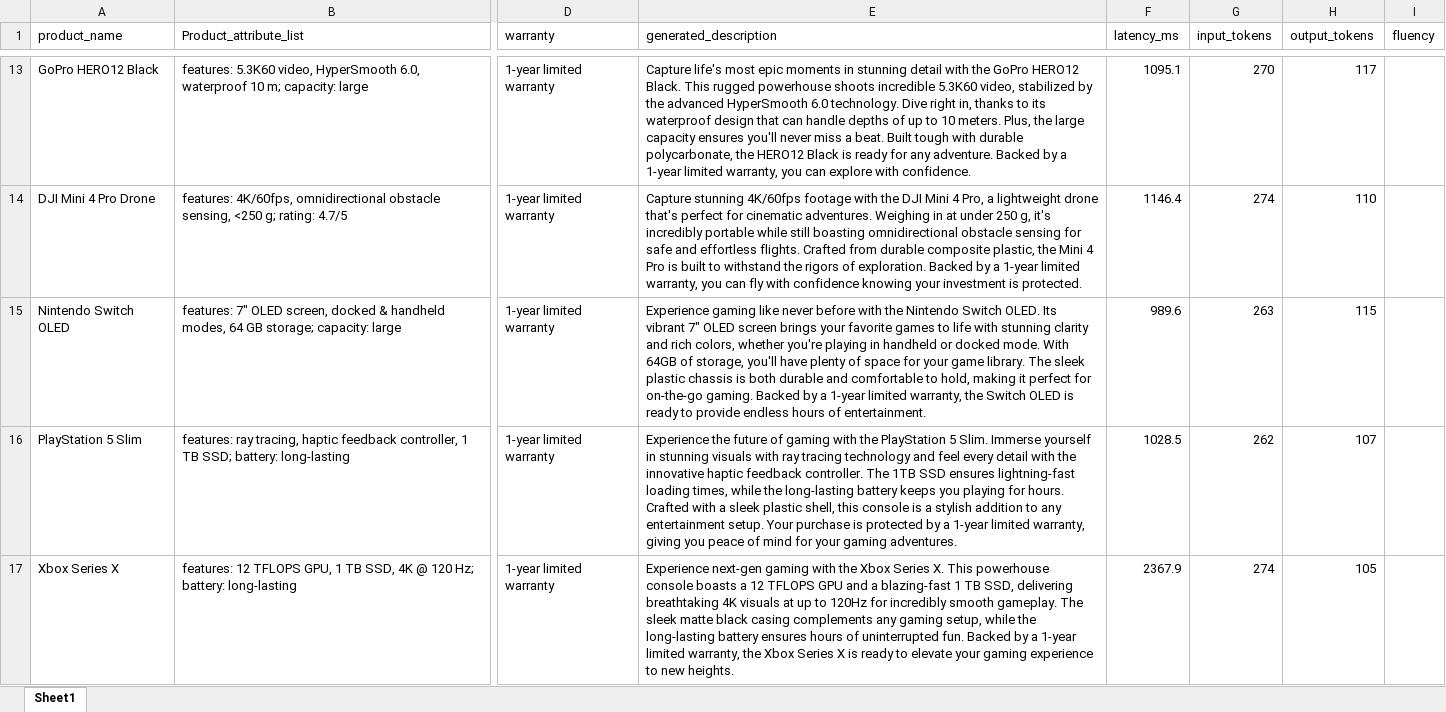
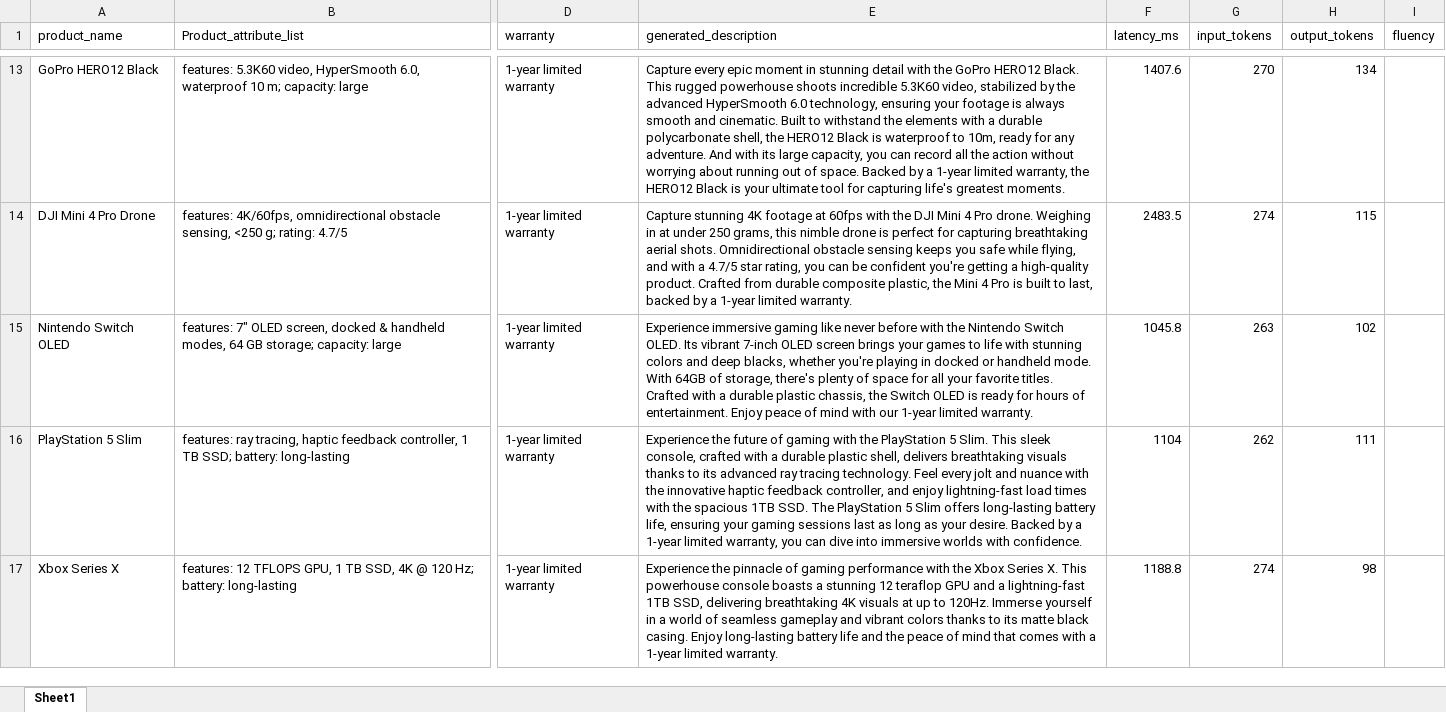
Before and after one commit to ilayni/nebius-lesson2-model-evaluation, an Excel workbook: submissions_test/assignment_01.xlsx, sheet Sheet1, drawn as a sheet; only a part is shown, gaps mark what is left out; values as stored, in another font and other column widths than the file's, no borders; the diff covers the shown part only; the diff names each change by its address in the sheet, - before the commit and + after, or states it on an @@ line.

```diff
--- a/submissions_test/assignment_01.xlsx (sheet Sheet1)
+++ b/submissions_test/assignment_01.xlsx (sheet Sheet1)
-E13 (generated_description): Capture life's most epic moments in stunning detail with the GoPro HERO12 Black. This rugged powerhouse shoots incredible 5.3K60 video, stabilized by the advanced HyperSmooth 6.0 technology. Dive right in, thanks to its waterproof design that can handle depths of up to 10 meters. Plus, the large capacity ensures you'll never miss a beat. Built tough with durable polycarbonate, the HERO12 Black is ready for any adventure. Backed by a 1-year limited warranty, you can explore with confidence.
+E13 (generated_description): Capture every epic moment in stunning detail with the GoPro HERO12 Black. This rugged powerhouse shoots incredible 5.3K60 video, stabilized by the advanced HyperSmooth 6.0 technology, ensuring your footage is always smooth and cinematic. Built to withstand the elements with a durable polycarbonate shell, the HERO12 Black is waterproof to 10m, ready for any adventure. And with its large capacity, you can record all the action without worrying about running out of space. Backed by a 1-year limited warranty, the HERO12 Black is your ultimate tool for capturing life's greatest moments.
-F13 (latency_ms): 1095.1
+F13 (latency_ms): 1407.6
-H13 (output_tokens): 117
+H13 (output_tokens): 134
-E14 (generated_description): Capture stunning 4K/60fps footage with the DJI Mini 4 Pro, a lightweight drone that's perfect for cinematic adventures. Weighing in at under 250 g, it's incredibly portable while still boasting omnidirectional obstacle sensing for safe and effortless flights. Crafted from durable composite plastic, the Mini 4 Pro is built to withstand the rigors of exploration. Backed by a 1-year limited warranty, you can fly with confidence knowing your investment is protected.
+E14 (generated_description): Capture stunning 4K footage at 60fps with the DJI Mini 4 Pro drone. Weighing in at under 250 grams, this nimble drone is perfect for capturing breathtaking aerial shots. Omnidirectional obstacle sensing keeps you safe while flying, and with a 4.7/5 star rating, you can be confident you're getting a high-quality product. Crafted from durable composite plastic, the Mini 4 Pro is built to last, backed by a 1-year limited warranty.
-F14 (latency_ms): 1146.4
+F14 (latency_ms): 2483.5
-H14 (output_tokens): 110
+H14 (output_tokens): 115
-E15 (generated_description): Experience gaming like never before with the Nintendo Switch OLED. Its vibrant 7″ OLED screen brings your favorite games to life with stunning clarity and rich colors, whether you're playing in handheld or docked mode. With 64GB of storage, you'll have plenty of space for your game library. The sleek plastic chassis is both durable and comfortable to hold, making it perfect for on-the-go gaming. Backed by a 1-year limited warranty, the Switch OLED is ready to provide endless hours of entertainment.
+E15 (generated_description): Experience immersive gaming like never before with the Nintendo Switch OLED. Its vibrant 7-inch OLED screen brings your games to life with stunning colors and deep blacks, whether you're playing in docked or handheld mode. With 64GB of storage, there's plenty of space for all your favorite titles. Crafted with a durable plastic chassis, the Switch OLED is ready for hours of entertainment. Enjoy peace of mind with our 1-year limited warranty.
-F15 (latency_ms): 989.6
+F15 (latency_ms): 1045.8
-H15 (output_tokens): 115
+H15 (output_tokens): 102
-E16 (generated_description): …5 Slim. Immerse yourself in stunning visuals with ray tracing technology and feel every detail with the innovative haptic feedback controller. The 1TB SSD ensures lightning-fast loading times, while the long-lasting battery keeps you playing for hours. Crafted with a sleek plastic shell, this console is a stylish addition to any entertainment setup. Your purchase is protected by a 1-year limited warranty, giving you peace of mind for your gaming adventures.
+E16 (generated_description): …5 Slim. This sleek console, crafted with a durable plastic shell, delivers breathtaking visuals thanks to its advanced ray tracing technology. Feel every jolt and nuance with the innovative haptic feedback controller, and enjoy lightning-fast load times with the spacious 1TB SSD. The PlayStation 5 Slim offers long-lasting battery life, ensuring your gaming sessions last as long as your desire. Backed by a 1-year limited warranty, you can dive into immersive worlds with confidence.
-F16 (latency_ms): 1028.5
+F16 (latency_ms): 1104
-H16 (output_tokens): 107
+H16 (output_tokens): 111
-E17 (generated_description): Experience next-gen gaming with the Xbox Series X. This powerhouse console boasts a 12 TFLOPS GPU and a blazing-fast 1 TB SSD, delivering breathtaking 4K visuals at up to 120Hz for incredibly smooth gameplay. The sleek matte black casing complements any gaming setup, while the long-lasting battery ensures hours of uninterrupted fun. Backed by a 1-year limited warranty, the Xbox Series X is ready to elevate your gaming experience to new heights.
+E17 (generated_description): Experience the pinnacle of gaming performance with the Xbox Series X. This powerhouse console boasts a stunning 12 teraflop GPU and a lightning-fast 1TB SSD, delivering breathtaking 4K visuals at up to 120Hz. Immerse yourself in a world of seamless gameplay and vibrant colors thanks to its matte black casing. Enjoy long-lasting battery life and the peace of mind that comes with a 1-year limited warranty.
-F17 (latency_ms): 2367.9
+F17 (latency_ms): 1188.8
-H17 (output_tokens): 105
+H17 (output_tokens): 98
```
Also changed, not shown: 134 edited cells elsewhere in this sheet, 4 other files.
